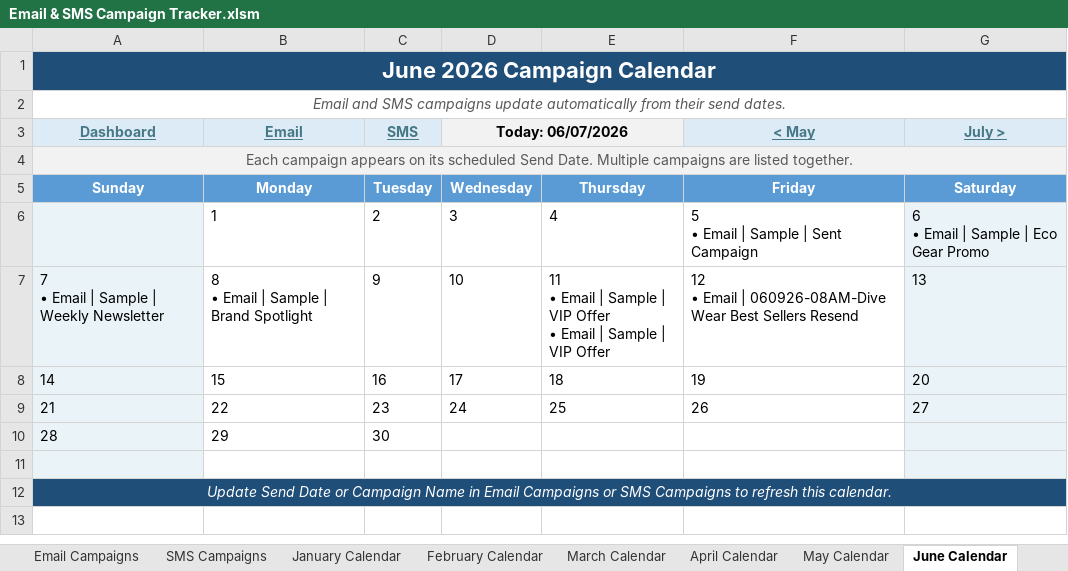
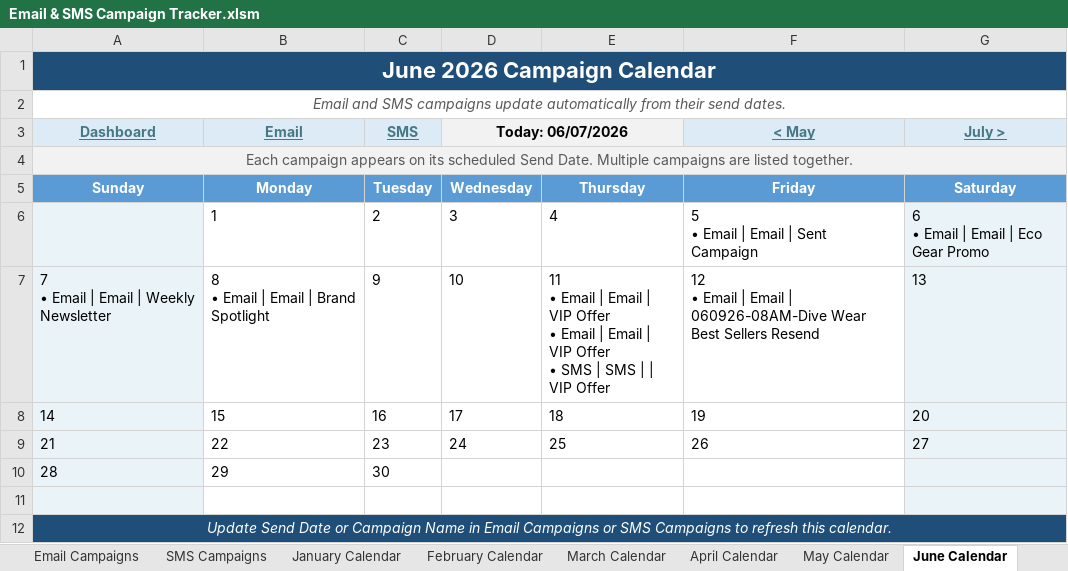
Before and after one commit to PaulAndre0809/System-Production-Adorama, an Excel workbook: Production Tracker/Email & SMS Campaign Tracker.xlsm, sheet June Calendar, drawn as a sheet; values as stored, in another font and other column widths than the file's, no borders; conditional formats not drawn; ↵ is a line break in a cell; the diff names each change by its address in the sheet, - before the commit and + after, or states it on an @@ line.

Commit message:
fix(Production Tracker): update Email & SMS Campaign Tracker macros and data

```diff
--- a/Production Tracker/Email & SMS Campaign Tracker.xlsm (sheet June Calendar)
+++ b/Production Tracker/Email & SMS Campaign Tracker.xlsm (sheet June Calendar)
-F6 (< May): 5 ↵ • Email | Sample | Sent Campaign
+F6 (< May): 5 ↵ • Email | Email | Sent Campaign
-G6 (July >): 6 ↵ • Email | Sample | Eco Gear Promo
+G6 (July >): 6 ↵ • Email | Email | Eco Gear Promo
-A7 (Dashboard): 7 ↵ • Email | Sample | Weekly Newsletter
+A7 (Dashboard): 7 ↵ • Email | Email | Weekly Newsletter
-B7 (Email): 8 ↵ • Email | Sample | Brand Spotlight
+B7 (Email): 8 ↵ • Email | Email | Brand Spotlight
-E7: …Email | Sample | VIP Offer ↵ • Email | Sample | VIP…
+E7: …Email | Email | VIP Offer ↵ • Email | Email | VIP Offer ↵ • SMS | SMS | | VIP…
-F7 (< May): …Email | 060926-08AM-Dive Wear…
+F7 (< May): …Email | Email | 060926-08AM-Dive Wear…
```
Also changed, not shown: sheet Email Campaigns, sheet Dashboard, sheet SMS Campaigns.
